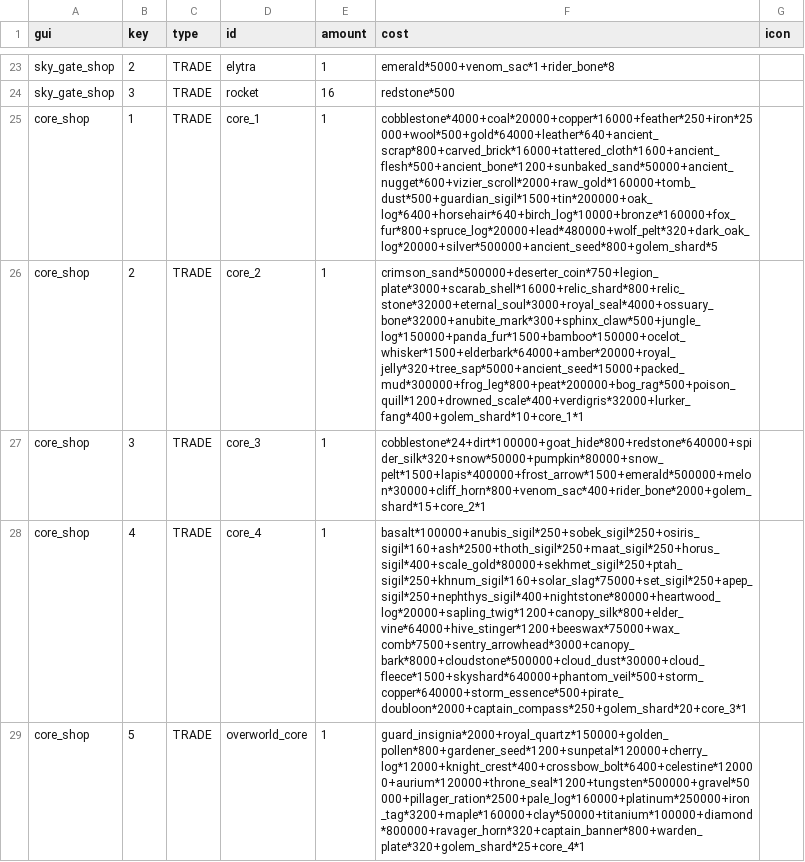
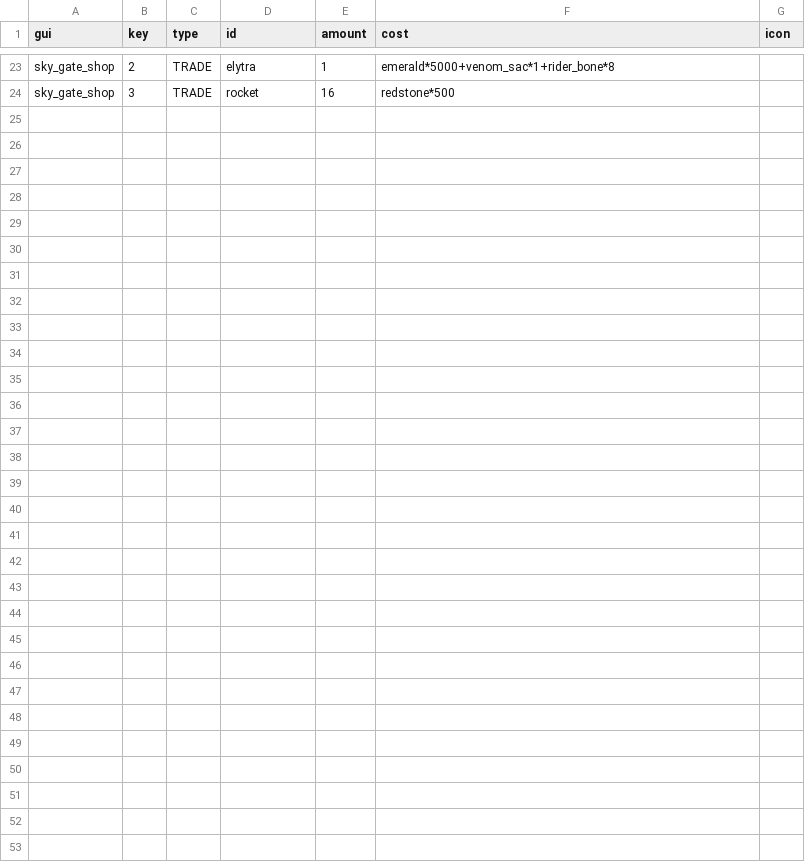
Before and after one commit to charky-p/aurora-plugin, a CSV file: scripts/data/shops/guis_shops_components.csv, drawn as a sheet; only a part is shown, gaps mark what is left out; the diff names each change by its address in the sheet, - before the commit and + after, or states it on an @@ line.

Commit message:
[C] Essence shop back with utility only: Dash on double shift with /dash to toggle, mounts (pig, chicken, horse, happy ghast) from saddles, the God Tool mining each block with that tool's levels; grapple is a fishing rod, usable in the air, every 3 seconds, with a pull and a wind trail; the Overworld Core is one core infused zone by zone

```diff
--- a/scripts/data/shops/guis_shops_components.csv
+++ b/scripts/data/shops/guis_shops_components.csv
-row 25: core_shop | 1 | TRADE | core_1 | 1 | cobblestone*4000+coal*20000+copper*16000+feather*250+iron*25000+wool*500+gold*64000+leather*640+ancient_scrap*800+carved_brick*16000+tattered_cloth*1600+ancient_flesh*500+ancient_bone*1200+sunbaked_sand*50000+ancient_nugget*600+vizier_scroll*2000+raw_gold*160000+tomb_dust*500+guardian_sigil*1500+tin*200000+oak_log*6400+horsehair*640+birch_log*10000+bronze*160000+fox_fur*800+spruce_log*20000+lead*480000+wolf_pelt*320+dark_oak_log*20000+silver*500000+ancient_seed*800+golem_shard*5
-row 26: core_shop | 2 | TRADE | core_2 | 1 | crimson_sand*500000+deserter_coin*750+legion_plate*3000+scarab_shell*16000+relic_shard*800+relic_stone*32000+eternal_soul*3000+royal_seal*4000+ossuary_bone*32000+anubite_mark*300+sphinx_claw*500+jungle_log*150000+panda_fur*1500+bamboo*150000+ocelot_whisker*1500+elderbark*64000+amber*20000+royal_jelly*320+tree_sap*5000+ancient_seed*15000+packed_mud*300000+frog_leg*800+peat*200000+bog_rag*500+poison_quill*1200+drowned_scale*400+verdigris*32000+lurker_fang*400+golem_shard*10+core_1*1
-row 27: core_shop | 3 | TRADE | core_3 | 1 | cobblestone*24+dirt*100000+goat_hide*800+redstone*640000+spider_silk*320+snow*50000+pumpkin*80000+snow_pelt*1500+lapis*400000+frost_arrow*1500+emerald*500000+melon*30000+cliff_horn*800+venom_sac*400+rider_bone*2000+golem_shard*15+core_2*1
-row 28: core_shop | 4 | TRADE | core_4 | 1 | basalt*100000+anubis_sigil*250+sobek_sigil*250+osiris_sigil*160+ash*2500+thoth_sigil*250+maat_sigil*250+horus_sigil*400+scale_gold*80000+sekhmet_sigil*250+ptah_sigil*250+khnum_sigil*160+solar_slag*75000+set_sigil*250+apep_sigil*250+nephthys_sigil*400+nightstone*80000+heartwood_log*20000+sapling_twig*1200+canopy_silk*800+elder_vine*64000+hive_stinger*1200+beeswax*75000+wax_comb*7500+sentry_arrowhead*3000+canopy_bark*8000+cloudstone*500000+cloud_dust*30000+cloud_fleece*1500+skyshard*640000+phantom_veil*500+storm_copper*640000+storm_essence*500+pirate_doubloon*2000+captain_compass*250+golem_shard*20+core_3*1
-row 29: core_shop | 5 | TRADE | overworld_core | 1 | guard_insignia*2000+royal_quartz*150000+golden_pollen*800+gardener_seed*1200+sunpetal*120000+cherry_log*12000+knight_crest*400+crossbow_bolt*6400+celestine*120000+aurium*120000+throne_seal*1200+tungsten*500000+gravel*50000+pillager_ration*2500+pale_log*160000+platinum*250000+iron_tag*3200+maple*160000+clay*50000+titanium*100000+diamond*800000+ravager_horn*320+captain_banner*800+warden_plate*320+golem_shard*25+core_4*1
```
Also changed, not shown: scripts/data/items/gear_other.csv, scripts/data/items/resources_special.csv, 24 other files.
